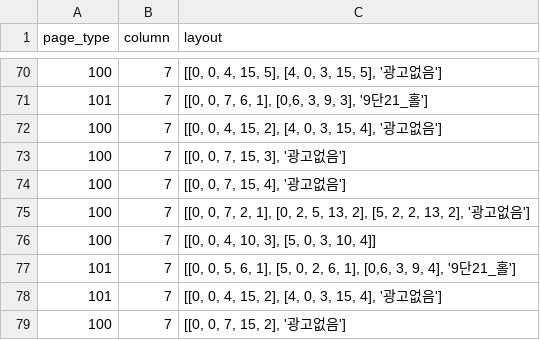
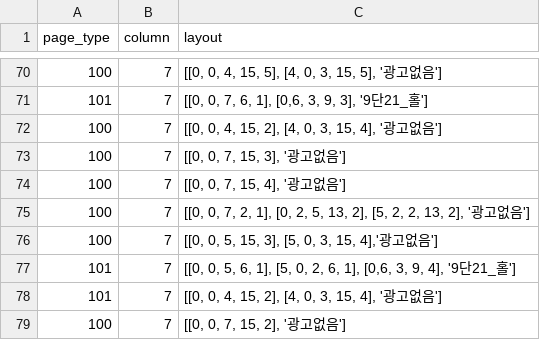
Before and after one commit to mskim/pillar_layout, a CSV file: public/1/page_layout.csv, drawn as a sheet; only a part is shown, gaps mark what is left out.

Commit message:
fix page_layout id 75

```diff
--- a/public/1/page_layout.csv
+++ b/public/1/page_layout.csv
@@ -75,3 +75,3 @@ page_type,column,layout
 100,7,"[[0, 0, 7, 2, 1], [0, 2, 5, 13, 2], [5, 2, 2, 13, 2], '광고없음']"
-100,7,"[[0, 0, 4, 10, 3], [5, 0, 3, 10, 4]]"
+100,7,"[[0, 0, 5, 15, 3], [5, 0, 3, 15, 4],'광고없음']"
 101,7,"[[0, 0, 5, 6, 1], [5, 0, 2, 6, 1], [0,6, 3, 9, 4], '9단21_홀']"
```
